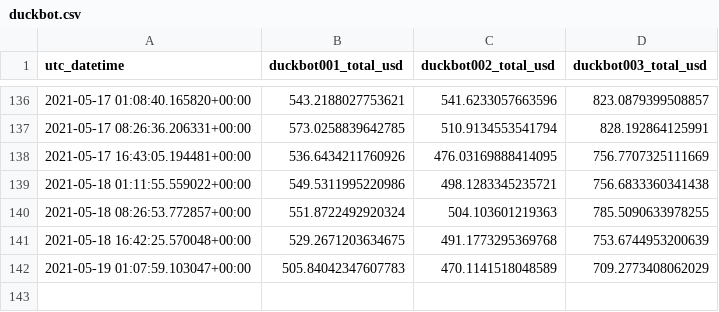
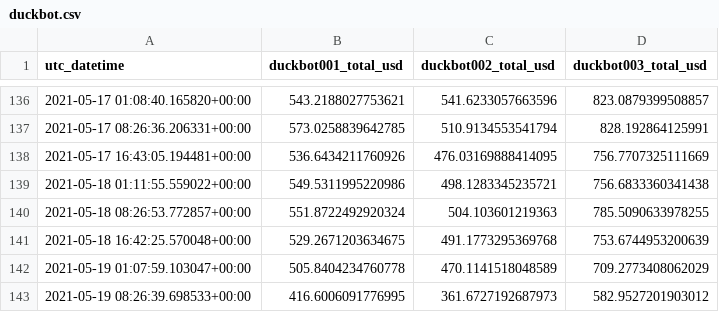
Before and after one commit to jojoee/jojoee, a CSV file: module/duckbot.csv, drawn as a sheet; only a part is shown, gaps mark what is left out.

Commit message:
bot: update README.md file

```diff
--- a/module/duckbot.csv
+++ b/module/duckbot.csv
@@ -141,2 +141,3 @@ utc_datetime,duckbot001_total_usd,duckbot002_total_usd,duckbot003_total_usd
 2021-05-18 16:42:25.570048+00:00,529.2671203634675,491.1773295369768,753.6744953200639
-2021-05-19 01:07:59.103047+00:00,505.84042347607783,470.1141518048589,709.2773408062029
+2021-05-19 01:07:59.103047+00:00,505.8404234760778,470.1141518048589,709.2773408062029
+2021-05-19 08:26:39.698533+00:00,416.6006091776995,361.6727192687973,582.9527201903012
```
